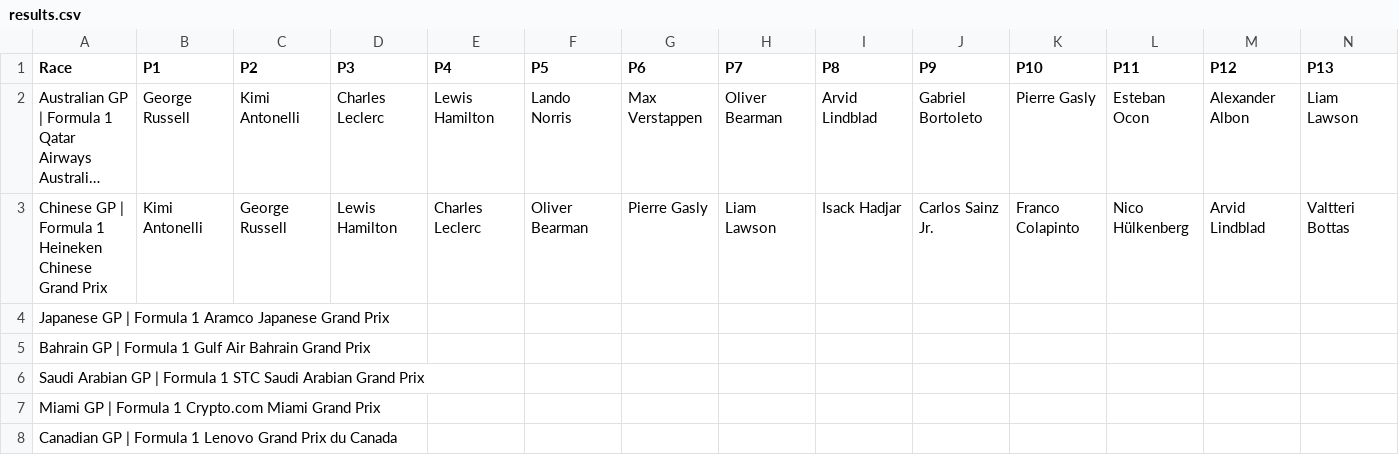
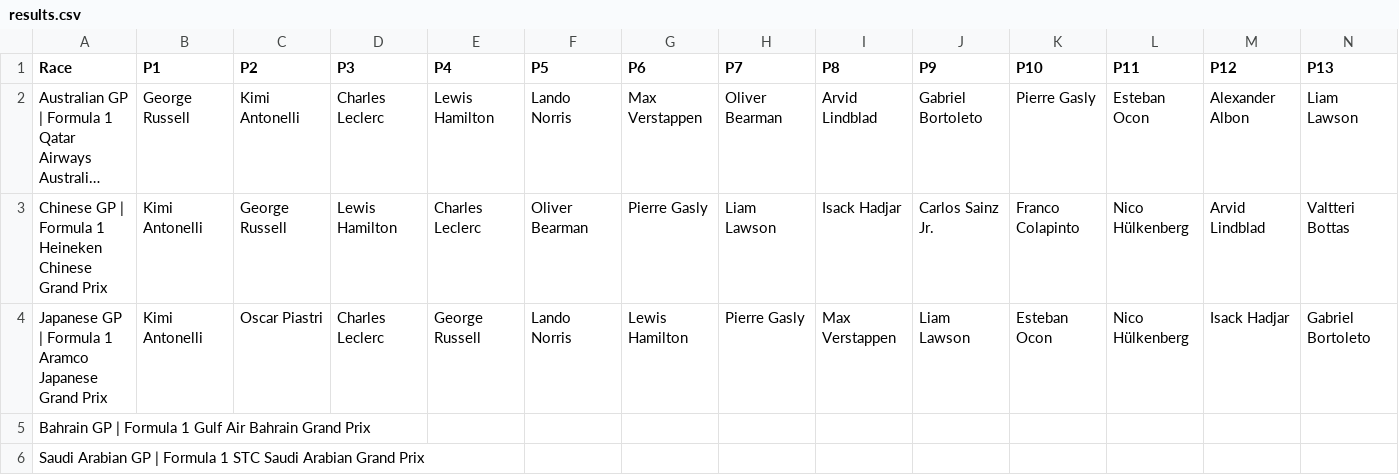
Before and after one commit to MrMarsEleven/f1predictions, a CSV file: results.csv, drawn as a sheet; only a part is shown; the shorter side is filled out with more unchanged rows; long unchanged cells end in …; removed rows and columns are numbered as before the commit, all else as after; rows hold the shown columns only; the diff names each change by its address in the sheet, - before the commit and + after, or states it on an @@ line.

Commit message:
Post Japan

```diff
--- a/results.csv
+++ b/results.csv
-row 4: Japanese GP | Formula 1 Aramco Japanese Grand Prix
+row 4: Japanese GP | Formula 1 Aramco Japanese Grand Prix | Kimi Antonelli | Oscar Piastri | Charles Leclerc | George Russell | Lando Norris | Lewis Hamilton | Pierre Gasly | Max Verstappen | Liam Lawson | Esteban Ocon | Nico Hülkenberg | Isack Hadjar | Gabriel Bortoleto
```
Also changed, not shown: 2 other files.
